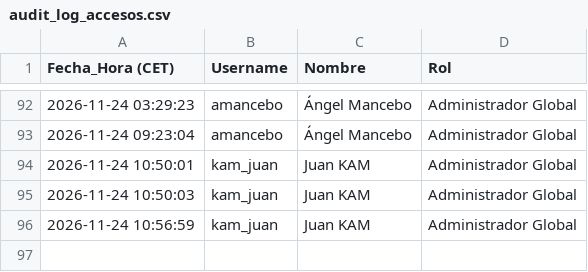
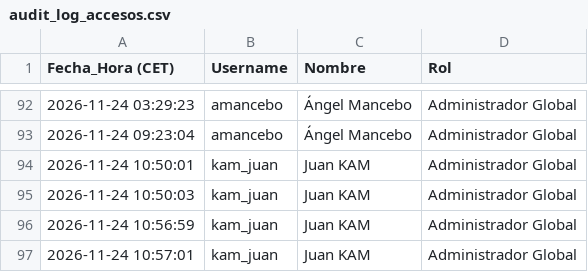
Before and after one commit to SELKIS26/sop-platform, a CSV file: audit_log_accesos.csv, drawn as a sheet; only a part is shown, gaps mark what is left out; the diff names each change by its address in the sheet, - before the commit and + after, or states it on an @@ line.

Commit message:
Audit log: kam_juan (2026-11-24 10:57:01)

```diff
--- a/audit_log_accesos.csv
+++ b/audit_log_accesos.csv
+row 97: 2026-11-24 10:57:01 | kam_juan | Juan KAM | Administrador Global
```
